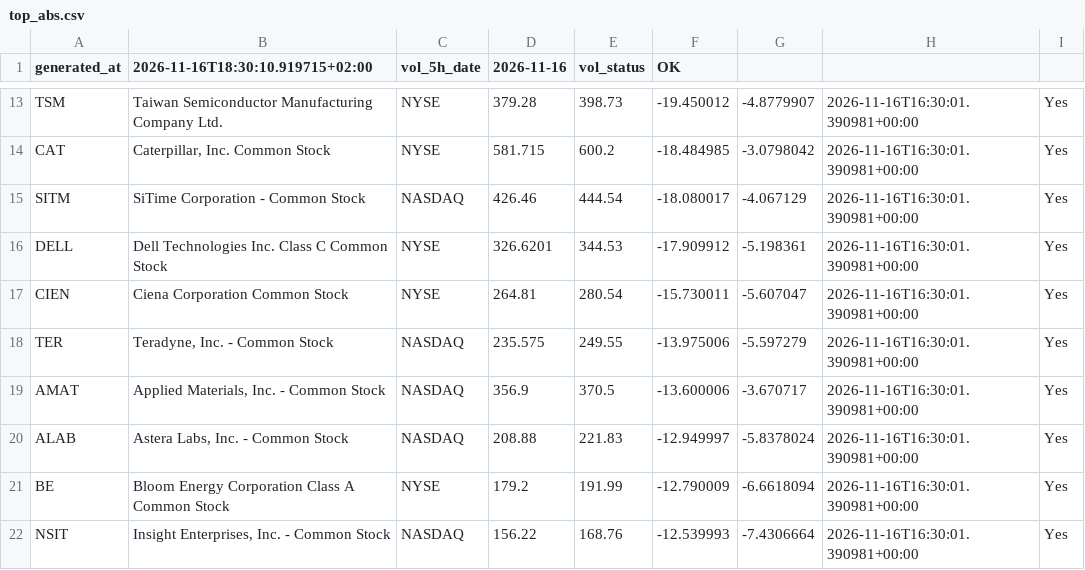
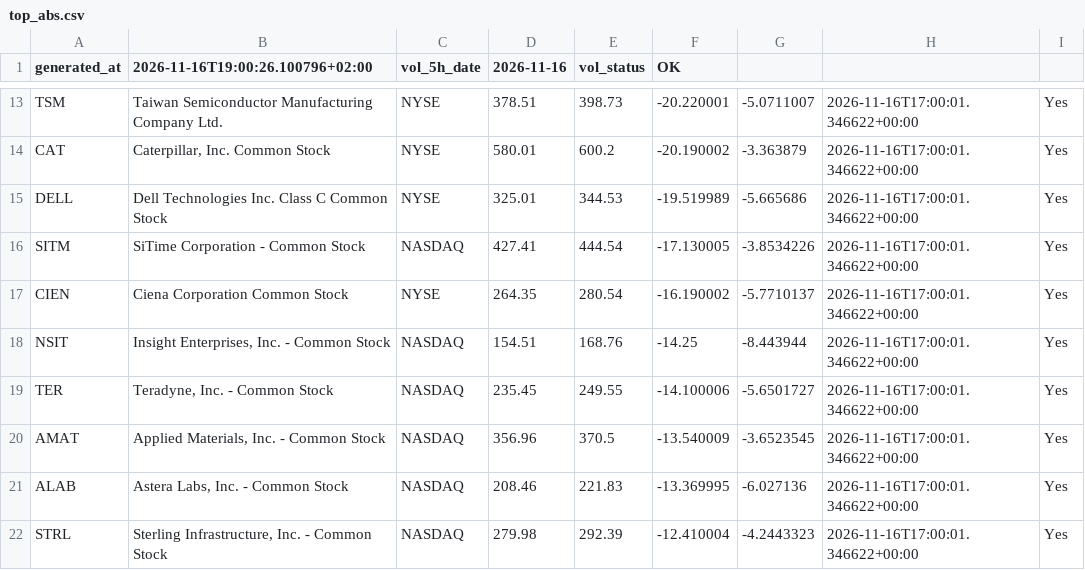
Before and after one commit to alonsadan1970/daily-stocks-data, a CSV file: top_abs.csv, drawn as a sheet; only a part is shown, gaps mark what is left out; removed rows and columns are numbered as before the commit, all else as after; the diff covers the shown part only; the diff names each change by its address in the sheet, - before the commit and + after, or states it on an @@ line.

```diff
--- a/top_abs.csv
+++ b/top_abs.csv
-B1: 2026-11-16T18:30:10.919715+02:00
+B1: 2026-11-16T19:00:26.100796+02:00
-D13 (2026-11-16): 379.28
+D13 (2026-11-16): 378.51
-F13 (OK): -19.450012
+F13 (OK): -20.220001
-G13: -4.8779907
+G13: -5.0711007
-H13:H14: 2026-11-16T16:30:01.390981+00:00
+H13:H14: 2026-11-16T17:00:01.346622+00:00
-D14 (2026-11-16): 581.715
+D14 (2026-11-16): 580.01
-F14 (OK): -18.484985
+F14 (OK): -20.190002
-G14: -3.0798042
+G14: -3.363879
-row 15: SITM | SiTime Corporation - Common Stock | NASDAQ | 426.46 | 444.54 | -18.080017 | -4.067129 | 2026-11-16T16:30:01.390981+00:00 | Yes
-D15 (2026-11-16): 326.6201
+D15 (2026-11-16): 325.01
-F15 (OK): -17.909912
+F15 (OK): -19.519989
-G15: -5.198361
+G15: -5.665686
-H15: 2026-11-16T16:30:01.390981+00:00
+H15: 2026-11-16T17:00:01.346622+00:00
+row 16: SITM | SiTime Corporation - Common Stock | NASDAQ | 427.41 | 444.54 | -17.130005 | -3.8534226 | 2026-11-16T17:00:01.346622+00:00 | Yes
-D17 (2026-11-16): 264.81
+D17 (2026-11-16): 264.35
-F17 (OK): -15.730011
+F17 (OK): -16.190002
-G17: -5.607047
+G17: -5.7710137
-H17: 2026-11-16T16:30:01.390981+00:00
+H17: 2026-11-16T17:00:01.346622+00:00
+row 18: NSIT | Insight Enterprises, Inc. - Common Stock | NASDAQ | 154.51 | 168.76 | -14.25 | -8.443944 | 2026-11-16T17:00:01.346622+00:00 | Yes
-D19 (2026-11-16): 235.575
+D19 (2026-11-16): 235.45
-F19 (OK): -13.975006
+F19 (OK): -14.100006
-G19: -5.597279
+G19: -5.6501727
-H19:H21: 2026-11-16T16:30:01.390981+00:00
+H19:H21: 2026-11-16T17:00:01.346622+00:00
-D20 (2026-11-16): 356.9
+D20 (2026-11-16): 356.96
-F20 (OK): -13.600006
+F20 (OK): -13.540009
-G20: -3.670717
+G20: -3.6523545
-D21 (2026-11-16): 208.88
+D21 (2026-11-16): 208.46
-F21 (OK): -12.949997
+F21 (OK): -13.369995
-G21: -5.8378024
+G21: -6.027136
-row 21: BE | Bloom Energy Corporation Class A Common Stock | NYSE | 179.2 | 191.99 | -12.790009 | -6.6618094 | 2026-11-16T16:30:01.390981+00:00 | Yes
-row 22: NSIT | Insight Enterprises, Inc. - Common Stock | NASDAQ | 156.22 | 168.76 | -12.539993 | -7.4306664 | 2026-11-16T16:30:01.390981+00:00 | Yes
+row 22: STRL | Sterling Infrastructure, Inc. - Common Stock | NASDAQ | 279.98 | 292.39 | -12.410004 | -4.2443323 | 2026-11-16T17:00:01.346622+00:00 | Yes
```
Also changed, not shown: 2 added rows, 2 removed rows and 32 edited cells elsewhere in this file, top_abs_200.csv, top_pct.csv.
